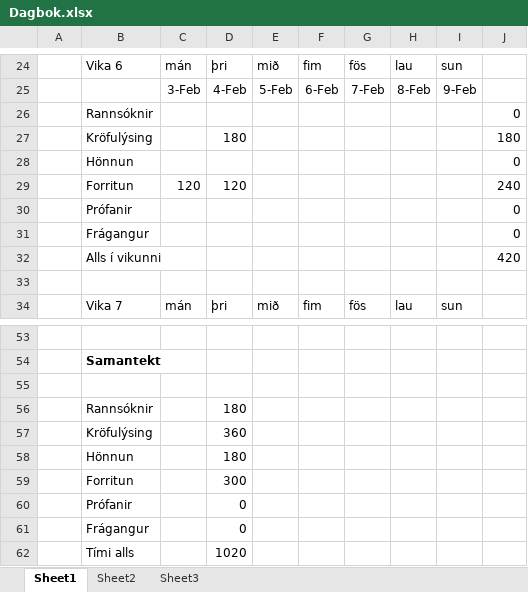
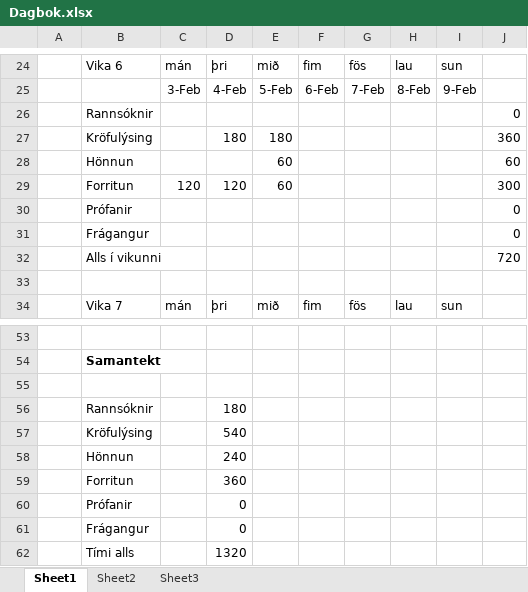
Before and after one commit to ivanbjarni/project-anneal-pony, an Excel workbook: Dagbaekur/Vilhelm/Dagbok.xlsx, sheet Sheet1, drawn as a sheet; only a part is shown, gaps mark what is left out; values as stored, in another font and other column widths than the file's, no borders; removed rows and columns are numbered as before the commit, all else as after; the diff names each change by its address in the sheet, - before the commit and + after, or states it on an @@ line.

```diff
--- a/Dagbaekur/Vilhelm/Dagbok.xlsx (sheet Sheet1)
+++ b/Dagbaekur/Vilhelm/Dagbok.xlsx (sheet Sheet1)
-E27: (empty)
+E27: 180
-J27: 180
+J27: 360
-row 28:  | Hönnun |  |  |  |  |  |  |  | 0
+row 28:  | Hönnun |  |  | 60 |  |  |  |  | 60
-E29: (empty)
+E29: 60
-J29: 240
+J29: 300
-J32: 420
+J32: 720
+row 57:  | Kröfulýsing |  | 540
+row 58:  | Hönnun |  | 240
-B59: Kröfulýsing
+B59: Forritun
-row 58:  | Hönnun |  | 180
-row 59:  | Forritun |  | 300
-D62: 1020
+D62: 1320
```
Also changed, not shown: formulas that keep their value, Dagbaekur/Ágúst/DagbokA.xlsx, Dagbaekur/Árni/DagbokAr.xlsx, 4 other files.
